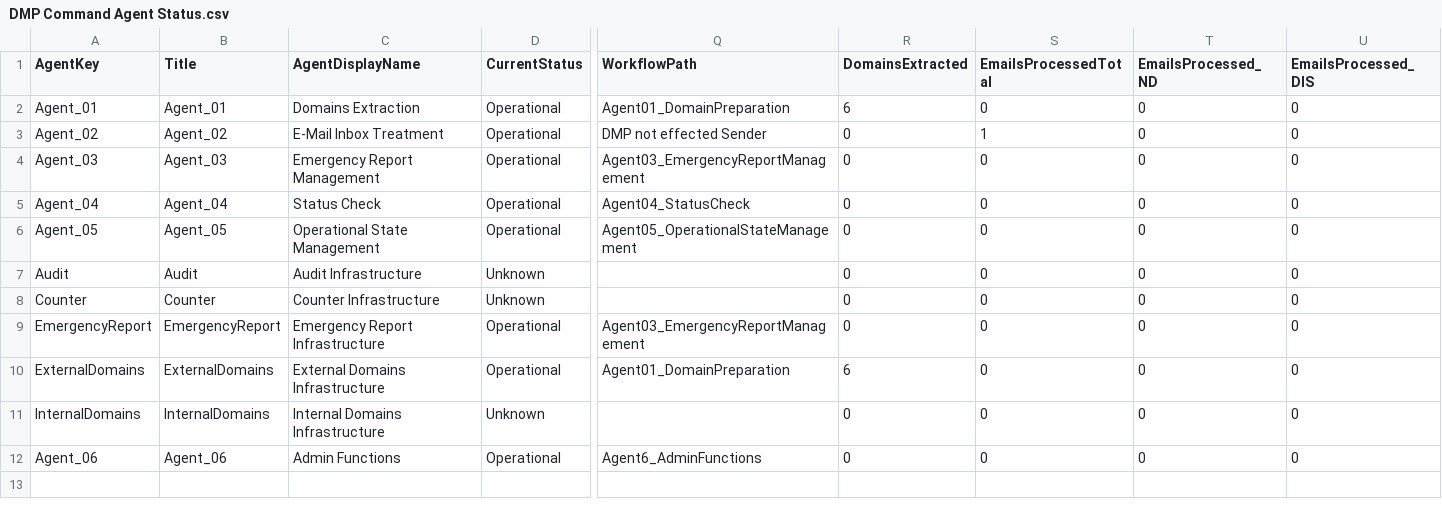
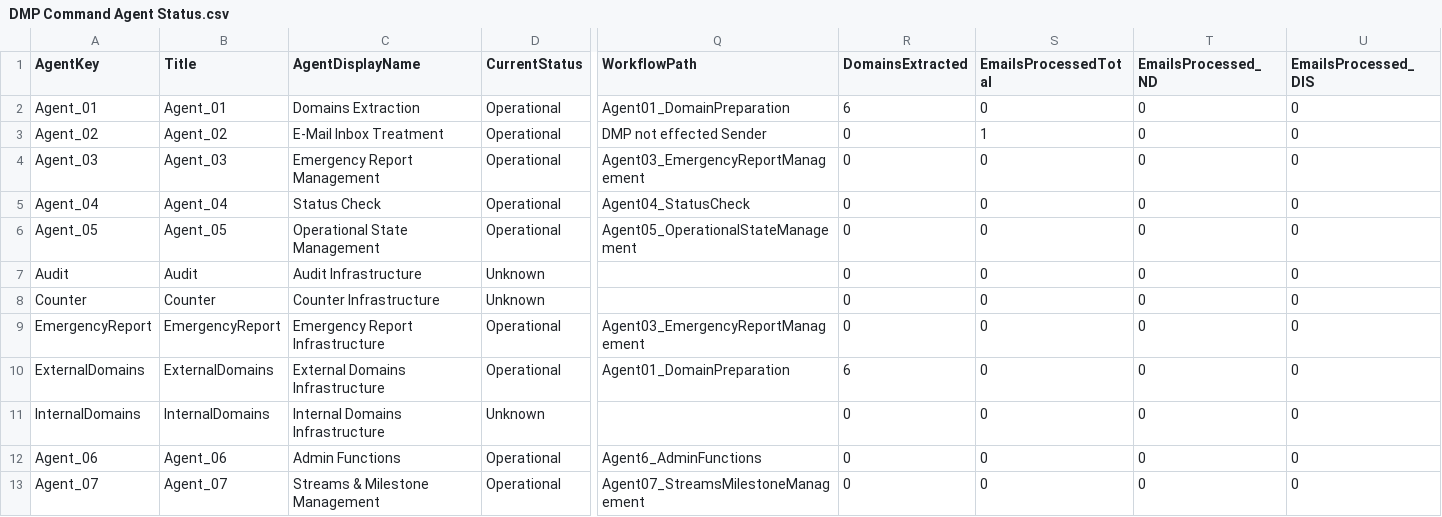
Before and after one commit to DF843DF843/DMP_COMMAND, a CSV file: Documentation/DMP Command Agent Status.csv, drawn as a sheet; only a part is shown, gaps mark what is left out; rows hold the shown columns only; the diff names each change by its address in the sheet, - before the commit and + after, or states it on an @@ line.

```diff
--- a/Documentation/DMP Command Agent Status.csv
+++ b/Documentation/DMP Command Agent Status.csv
+row 13: Agent_07 | Agent_07 | Streams & Milestone Management | Operational | Agent07_StreamsMilestoneManagement | 0 | 0 | 0 | 0
```
Also changed, not shown: 4 other files.
